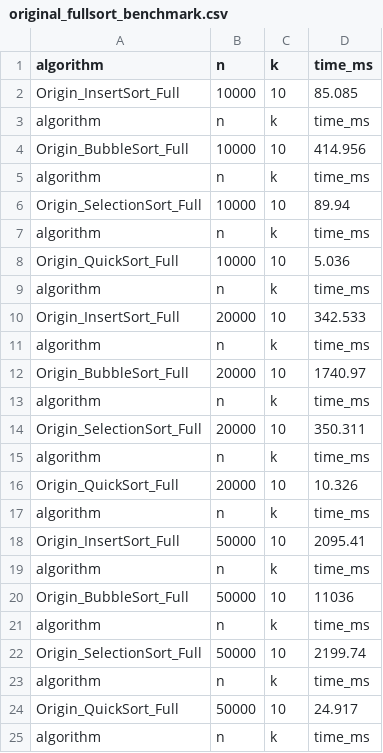
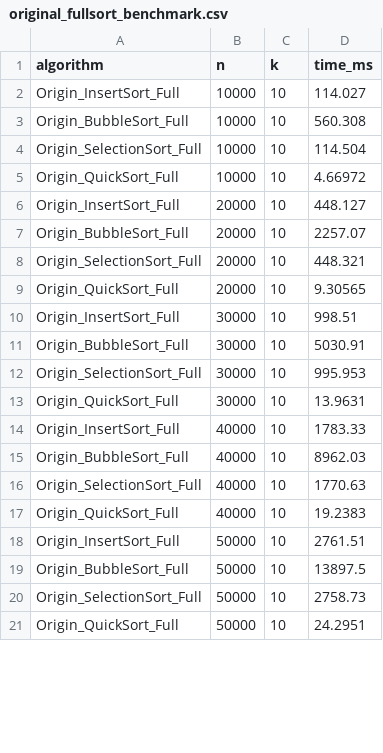
Before and after one commit to JiangGengrui/Algorithm-Design-and-Analysis, a CSV file: source/data/original_fullsort_benchmark.csv, drawn as a sheet; only a part is shown; the diff covers the shown part only.

```diff
--- a/source/data/original_fullsort_benchmark.csv
+++ b/source/data/original_fullsort_benchmark.csv
@@ -1,25 +1,21 @@
 algorithm,n,k,time_ms
-Origin_InsertSort_Full,10000,10,85.085
-algorithm,n,k,time_ms
-Origin_BubbleSort_Full,10000,10,414.956
-algorithm,n,k,time_ms
-Origin_SelectionSort_Full,10000,10,89.94
-algorithm,n,k,time_ms
-Origin_QuickSort_Full,10000,10,5.036
-algorithm,n,k,time_ms
-Origin_InsertSort_Full,20000,10,342.533
-algorithm,n,k,time_ms
-Origin_BubbleSort_Full,20000,10,1740.97
-algorithm,n,k,time_ms
-Origin_SelectionSort_Full,20000,10,350.311
-algorithm,n,k,time_ms
-Origin_QuickSort_Full,20000,10,10.326
-algorithm,n,k,time_ms
-Origin_InsertSort_Full,50000,10,2095.41
-algorithm,n,k,time_ms
-Origin_BubbleSort_Full,50000,10,11036
-algorithm,n,k,time_ms
-Origin_SelectionSort_Full,50000,10,2199.74
-algorithm,n,k,time_ms
-Origin_QuickSort_Full,50000,10,24.917
-algorithm,n,k,time_ms
+Origin_InsertSort_Full,10000,10,114.027
+Origin_BubbleSort_Full,10000,10,560.308
+Origin_SelectionSort_Full,10000,10,114.504
+Origin_QuickSort_Full,10000,10,4.66972
+Origin_InsertSort_Full,20000,10,448.127
+Origin_BubbleSort_Full,20000,10,2257.07
+Origin_SelectionSort_Full,20000,10,448.321
+Origin_QuickSort_Full,20000,10,9.30565
+Origin_InsertSort_Full,30000,10,998.51
+Origin_BubbleSort_Full,30000,10,5030.91
+Origin_SelectionSort_Full,30000,10,995.953
+Origin_QuickSort_Full,30000,10,13.9631
+Origin_InsertSort_Full,40000,10,1783.33
+Origin_BubbleSort_Full,40000,10,8962.03
+Origin_SelectionSort_Full,40000,10,1770.63
+Origin_QuickSort_Full,40000,10,19.2383
+Origin_InsertSort_Full,50000,10,2761.51
+Origin_BubbleSort_Full,50000,10,13897.5
+Origin_SelectionSort_Full,50000,10,2758.73
+Origin_QuickSort_Full,50000,10,24.2951
```
Also changed, not shown: 16 added rows, 3 removed rows and 4 edited cells elsewhere in this file, source/data/topk_benchmark.csv, 20 other files.
